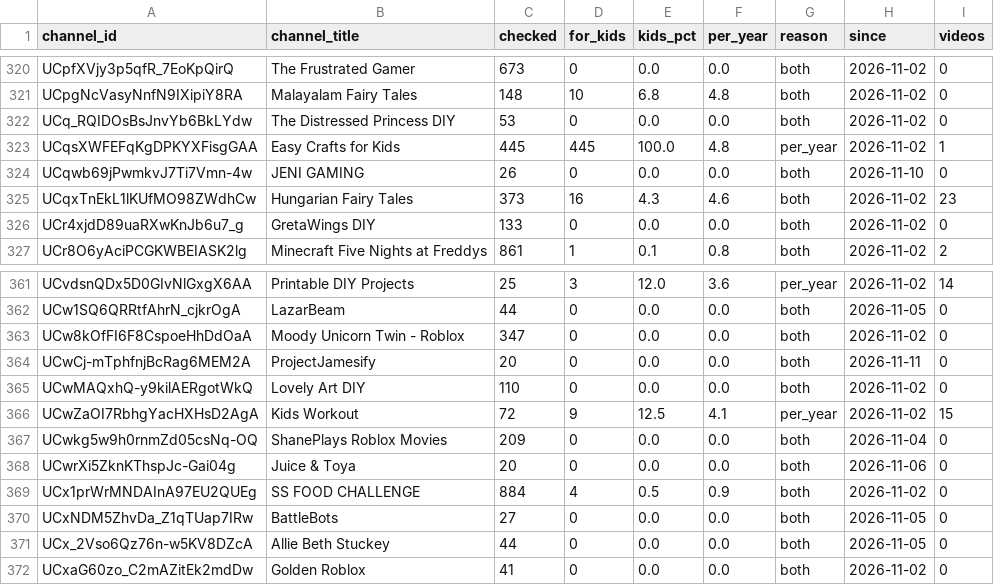
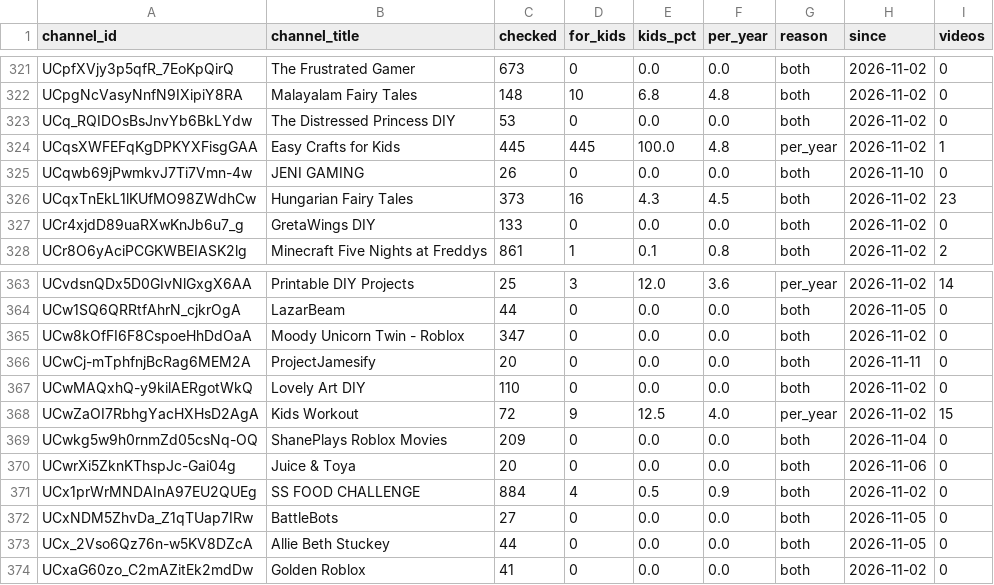
Before and after one commit to AISmithLab/hyperstim, a TSV file: backend/data/collected/excluded-channels.tsv, drawn as a sheet; only a part is shown, gaps mark what is left out; the diff covers the shown part only.

```diff
--- a/backend/data/collected/excluded-channels.tsv
+++ b/backend/data/collected/excluded-channels.tsv
@@ -324,3 +325,3 @@ UCqsXWFEFqKgDPKYXFisgGAA	Easy Crafts for Kids	445	445	100.0	4.8	per_year	2026-11
 UCqwb69jPwmkvJ7Ti7Vmn-4w	JENI GAMING	26	0	0.0	0.0	both	2026-11-10	0
-UCqxTnEkL1lKUfMO98ZWdhCw	Hungarian Fairy Tales	373	16	4.3	4.6	both	2026-11-02	23
+UCqxTnEkL1lKUfMO98ZWdhCw	Hungarian Fairy Tales	373	16	4.3	4.5	both	2026-11-02	23
 UCr4xjdD89uaRXwKnJb6u7_g	GretaWings DIY	133	0	0.0	0.0	both	2026-11-02	0
@@ -365,3 +367,3 @@ UCwCj-mTphfnjBcRag6MEM2A	ProjectJamesify	20	0	0.0	0.0	both	2026-11-11	0
 UCwMAQxhQ-y9kilAERgotWkQ	Lovely Art DIY	110	0	0.0	0.0	both	2026-11-02	0
-UCwZaOI7RbhgYacHXHsD2AgA	Kids Workout	72	9	12.5	4.1	per_year	2026-11-02	15
+UCwZaOI7RbhgYacHXHsD2AgA	Kids Workout	72	9	12.5	4.0	per_year	2026-11-02	15
 UCwkg5w9h0rnmZd05csNq-OQ	ShanePlays Roblox Movies	209	0	0.0	0.0	both	2026-11-04	0
```
Also changed, not shown: 2 added rows and 8 edited cells elsewhere in this file, backend/data/collected/CHANGELOG.tsv, 3 other files.
